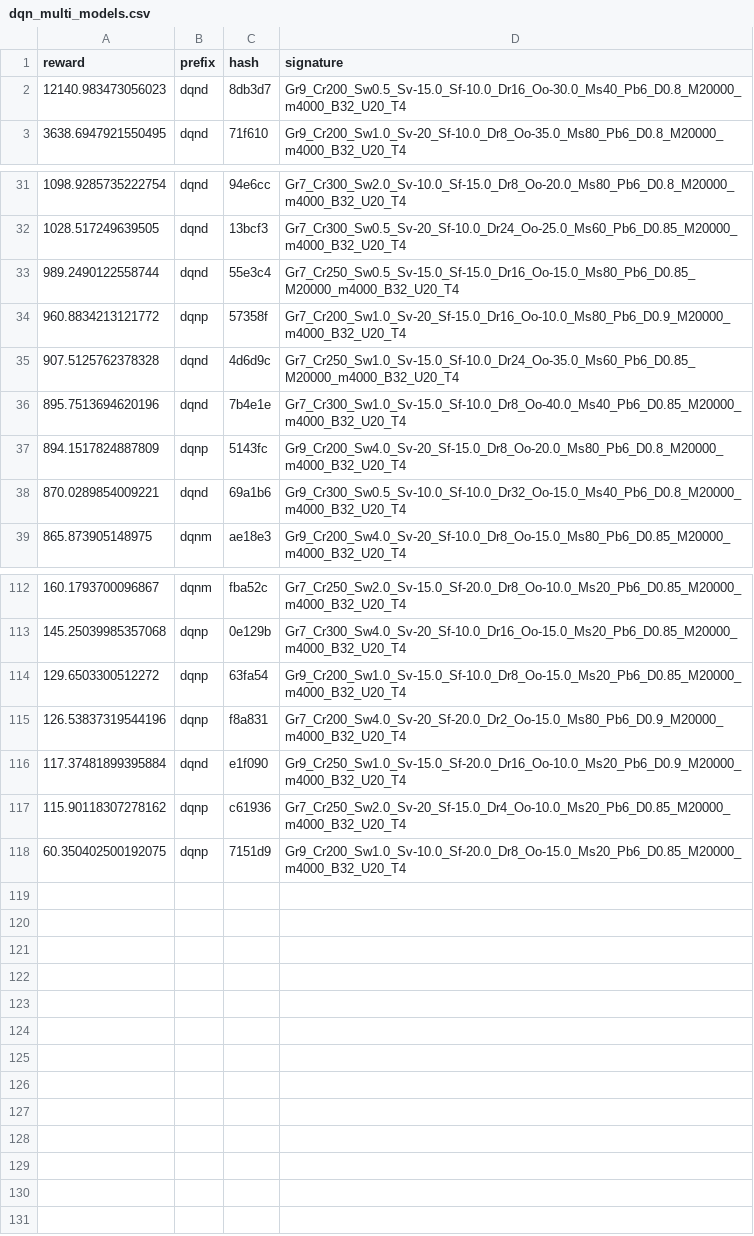
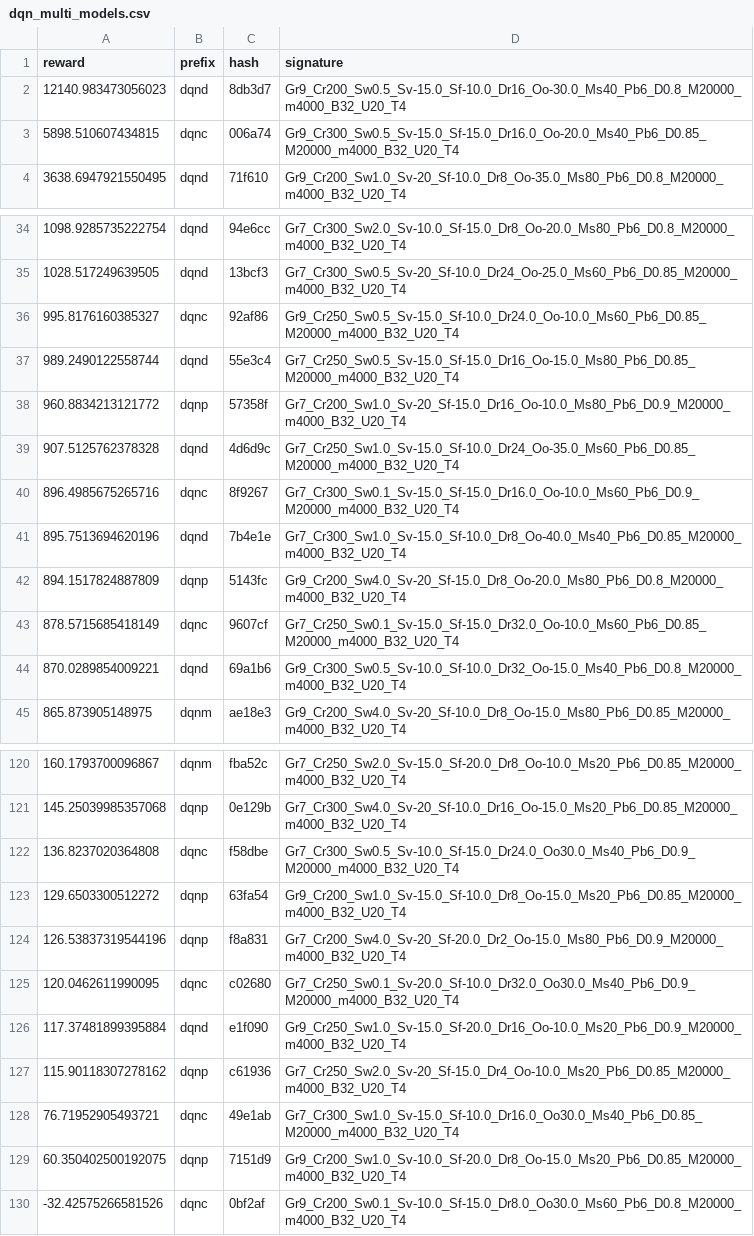
Before and after one commit to MKuranowski/STUD-SIU, a CSV file: dqn_multi_models.csv, drawn as a sheet; only a part is shown, gaps mark what is left out; the diff covers the shown part only.

Commit message:
add modele c

```diff
--- a/dqn_multi_models.csv
+++ b/dqn_multi_models.csv
@@ -2,2 +2,3 @@ reward,prefix,hash,signature
 12140.983473056023,dqnd,8db3d7,Gr9_Cr200_Sw0.5_Sv-15.0_Sf-10.0_Dr16_Oo-30.0_Ms40_Pb6_D0.8_M20000_m4000_B32_U20_T4
+5898.510607434815,dqnc,006a74,Gr9_Cr300_Sw0.5_Sv-15.0_Sf-15.0_Dr16.0_Oo-20.0_Ms40_Pb6_D0.85_M20000_m4000_B32_U20_T4
 3638.6947921550495,dqnd,71f610,Gr9_Cr200_Sw1.0_Sv-20_Sf-10.0_Dr8_Oo-35.0_Ms80_Pb6_D0.8_M20000_m4000_B32_U20_T4
@@ -32,2 +35,3 @@ reward,prefix,hash,signature
 1028.517249639505,dqnd,13bcf3,Gr7_Cr300_Sw0.5_Sv-20_Sf-10.0_Dr24_Oo-25.0_Ms60_Pb6_D0.85_M20000_m4000_B32_U20_T4
+995.8176160385327,dqnc,92af86,Gr9_Cr250_Sw0.5_Sv-15.0_Sf-10.0_Dr24.0_Oo-10.0_Ms60_Pb6_D0.85_M20000_m4000_B32_U20_T4
 989.2490122558744,dqnd,55e3c4,Gr7_Cr250_Sw0.5_Sv-15.0_Sf-15.0_Dr16_Oo-15.0_Ms80_Pb6_D0.85_M20000_m4000_B32_U20_T4
@@ -35,4 +39,6 @@ reward,prefix,hash,signature
 907.5125762378328,dqnd,4d6d9c,Gr7_Cr250_Sw1.0_Sv-15.0_Sf-10.0_Dr24_Oo-35.0_Ms60_Pb6_D0.85_M20000_m4000_B32_U20_T4
+896.4985675265716,dqnc,8f9267,Gr7_Cr300_Sw0.1_Sv-15.0_Sf-15.0_Dr16.0_Oo-10.0_Ms60_Pb6_D0.9_M20000_m4000_B32_U20_T4
 895.7513694620196,dqnd,7b4e1e,Gr7_Cr300_Sw1.0_Sv-15.0_Sf-10.0_Dr8_Oo-40.0_Ms40_Pb6_D0.85_M20000_m4000_B32_U20_T4
 894.1517824887809,dqnp,5143fc,Gr9_Cr200_Sw4.0_Sv-20_Sf-15.0_Dr8_Oo-20.0_Ms80_Pb6_D0.8_M20000_m4000_B32_U20_T4
+878.5715685418149,dqnc,9607cf,Gr7_Cr250_Sw0.1_Sv-15.0_Sf-15.0_Dr32.0_Oo-10.0_Ms60_Pb6_D0.85_M20000_m4000_B32_U20_T4
 870.0289854009221,dqnd,69a1b6,Gr9_Cr300_Sw0.5_Sv-10.0_Sf-10.0_Dr32_Oo-15.0_Ms40_Pb6_D0.8_M20000_m4000_B32_U20_T4
@@ -113,6 +121,10 @@ reward,prefix,hash,signature
 145.25039985357068,dqnp,0e129b,Gr7_Cr300_Sw4.0_Sv-20_Sf-10.0_Dr16_Oo-15.0_Ms20_Pb6_D0.85_M20000_m4000_B32_U20_T4
+136.8237020364808,dqnc,f58dbe,Gr7_Cr300_Sw0.5_Sv-10.0_Sf-15.0_Dr24.0_Oo30.0_Ms40_Pb6_D0.9_M20000_m4000_B32_U20_T4
 129.6503300512272,dqnp,63fa54,Gr9_Cr200_Sw1.0_Sv-15.0_Sf-10.0_Dr8_Oo-15.0_Ms20_Pb6_D0.85_M20000_m4000_B32_U20_T4
 126.53837319544196,dqnp,f8a831,Gr7_Cr200_Sw4.0_Sv-20_Sf-20.0_Dr2_Oo-15.0_Ms80_Pb6_D0.9_M20000_m4000_B32_U20_T4
+120.0462611990095,dqnc,c02680,Gr7_Cr250_Sw0.1_Sv-20.0_Sf-10.0_Dr32.0_Oo30.0_Ms40_Pb6_D0.9_M20000_m4000_B32_U20_T4
 117.37481899395884,dqnd,e1f090,Gr9_Cr250_Sw1.0_Sv-15.0_Sf-20.0_Dr16_Oo-10.0_Ms20_Pb6_D0.9_M20000_m4000_B32_U20_T4
 115.90118307278162,dqnp,c61936,Gr7_Cr250_Sw2.0_Sv-20_Sf-15.0_Dr4_Oo-10.0_Ms20_Pb6_D0.85_M20000_m4000_B32_U20_T4
+76.71952905493721,dqnc,49e1ab,Gr7_Cr300_Sw1.0_Sv-15.0_Sf-10.0_Dr16.0_Oo30.0_Ms40_Pb6_D0.85_M20000_m4000_B32_U20_T4
 60.350402500192075,dqnp,7151d9,Gr9_Cr200_Sw1.0_Sv-10.0_Sf-20.0_Dr8_Oo-15.0_Ms20_Pb6_D0.85_M20000_m4000_B32_U20_T4
+-32.42575266581526,dqnc,0bf2af,Gr9_Cr200_Sw0.1_Sv-10.0_Sf-15.0_Dr8.0_Oo30.0_Ms60_Pb6_D0.8_M20000_m4000_B32_U20_T4
```
Also changed, not shown: 4 added rows elsewhere in this file, 1 other file.
